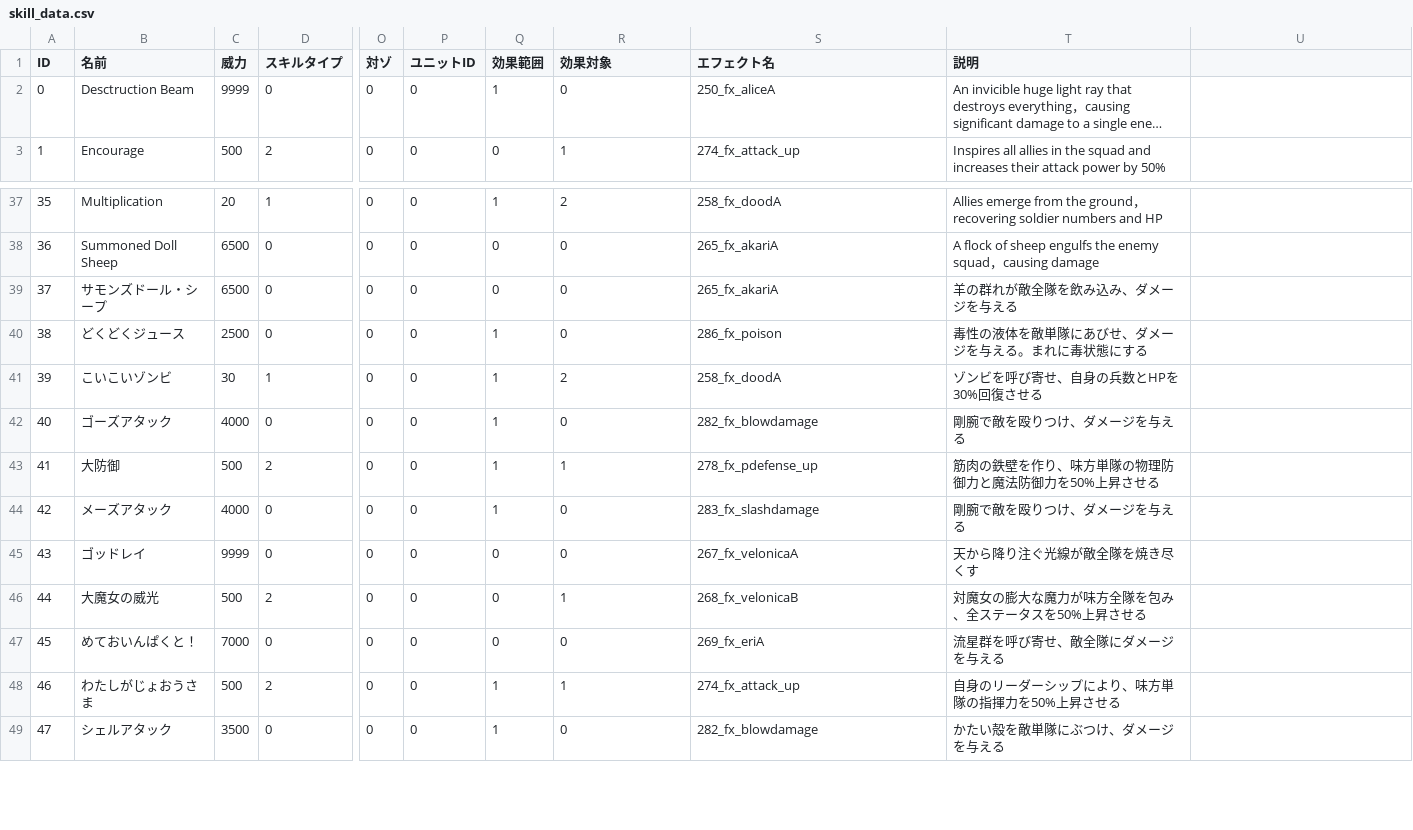
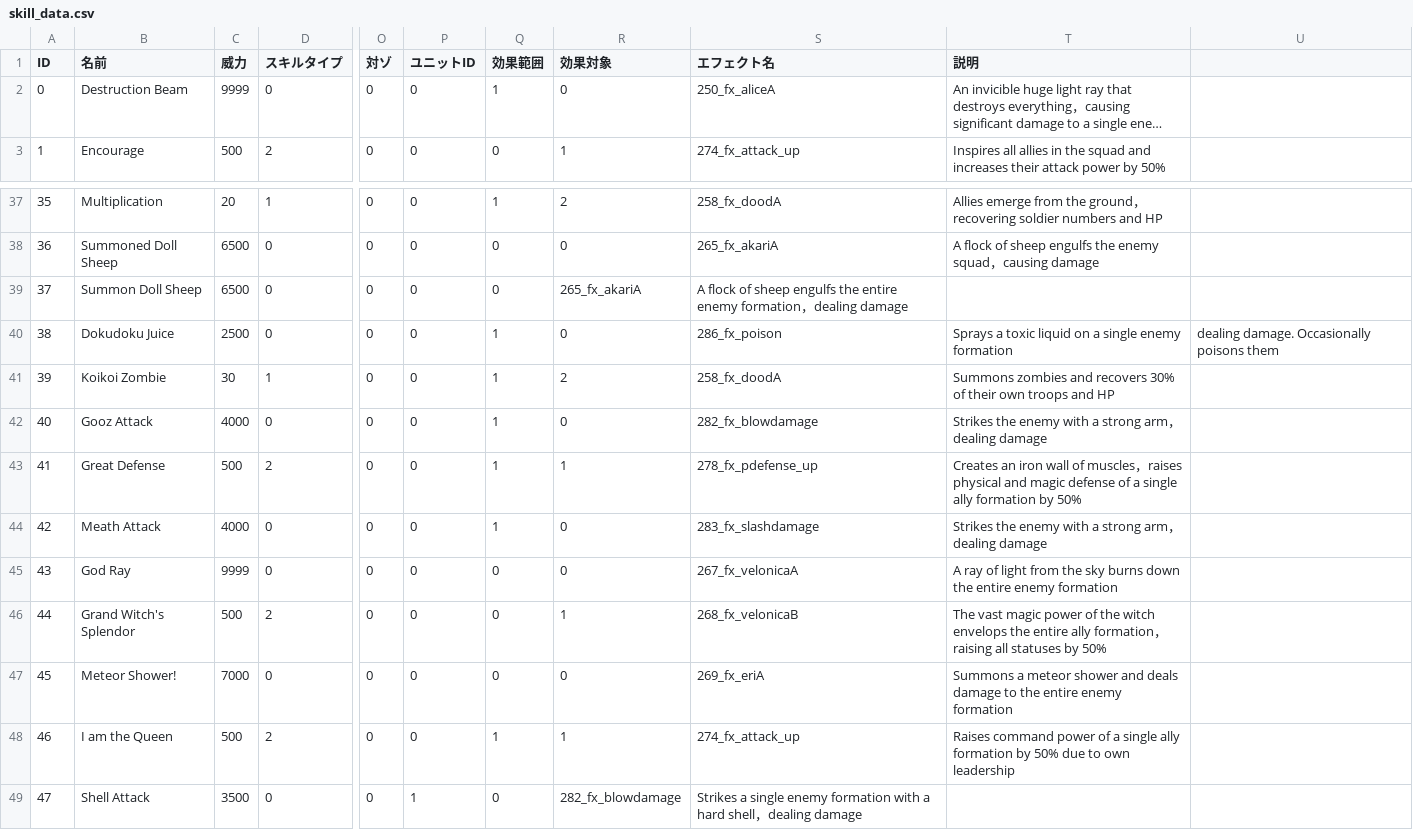
Before and after one commit to JamesTheCheapskate/WagamamaAlice1_TranslateProject, a CSV file: ProjectWitch/Assets/Resources/Data/skill_data.csv, drawn as a sheet; only a part is shown, gaps mark what is left out; long unchanged cells end in …; the diff covers the shown part only; the diff names each change by its address in the sheet, - before the commit and + after, or states it on an @@ line.

Commit message:
I'm pretty sure I broke something with the skill data file transaltion.  Comitting o I can diff it. May need to revert.

```diff
--- a/ProjectWitch/Assets/Resources/Data/skill_data.csv
+++ b/ProjectWitch/Assets/Resources/Data/skill_data.csv
-B2 (名前): Desctruction Beam
+B2 (名前): Destruction Beam
-B39 (名前): サモンズドール・シープ
+B39 (名前): Summon Doll Sheep
-R39 (効果対象): 0
+R39 (効果対象): 265_fx_akariA
-S39 (エフェクト名): 265_fx_akariA
+S39 (エフェクト名): A flock of sheep engulfs the entire enemy formation，dealing damage
-T39 (説明): 羊の群れが敵全隊を飲み込み、ダメージを与える
+T39 (説明): (empty)
-B40 (名前): どくどくジュース
+B40 (名前): Dokudoku Juice
-T40 (説明): 毒性の液体を敵単隊にあびせ、ダメージを与える。まれに毒状態にする
+T40 (説明): Sprays a toxic liquid on a single enemy formation
-U40: (empty)
+U40: dealing damage. Occasionally poisons them
-B41 (名前): こいこいゾンビ
+B41 (名前): Koikoi Zombie
-T41 (説明): ゾンビを呼び寄せ、自身の兵数とHPを30%回復させる
+T41 (説明): Summons zombies and recovers 30% of their own troops and HP
-B42 (名前): ゴーズアタック
+B42 (名前): Gooz Attack
-T42 (説明): 剛腕で敵を殴りつけ、ダメージを与える
+T42 (説明): Strikes the enemy with a strong arm，dealing damage
-B43 (名前): 大防御
+B43 (名前): Great Defense
-T43 (説明): 筋肉の鉄壁を作り、味方単隊の物理防御力と魔法防御力を50%上昇させる
+T43 (説明): Creates an iron wall of muscles，raises physical and magic defense of a single ally formation by 50%
-B44 (名前): メーズアタック
+B44 (名前): Meath Attack
-T44 (説明): 剛腕で敵を殴りつけ、ダメージを与える
+T44 (説明): Strikes the enemy with a strong arm，dealing damage
-B45 (名前): ゴッドレイ
+B45 (名前): God Ray
-T45 (説明): 天から降り注ぐ光線が敵全隊を焼き尽くす
+T45 (説明): A ray of light from the sky burns down the entire enemy formation
-B46 (名前): 大魔女の威光
+B46 (名前): Grand Witch's Splendor
-T46 (説明): 対魔女の膨大な魔力が味方全隊を包み、全ステータスを50%上昇させる
+T46 (説明): The vast magic power of the witch envelops the entire ally formation，raising all statuses by 50%
-B47 (名前): めておいんぱくと！
+B47 (名前): Meteor Shower!
-T47 (説明): 流星群を呼び寄せ、敵全隊にダメージを与える
+T47 (説明): Summons a meteor shower and deals damage to the entire enemy formation
-B48 (名前): わたしがじょおうさま
+B48 (名前): I am the Queen
-T48 (説明): 自身のリーダーシップにより、味方単隊の指揮力を50%上昇させる
+T48 (説明): Raises command power of a single ally formation by 50% due to own leadership
-B49 (名前): シェルアタック
+B49 (名前): Shell Attack
-P49 (ユニットID): 0
+P49 (ユニットID): 1
-Q49 (効果範囲): 1
+Q49 (効果範囲): 0
-R49 (効果対象): 0
+R49 (効果対象): 282_fx_blowdamage
-S49 (エフェクト名): 282_fx_blowdamage
+S49 (エフェクト名): Strikes a single enemy formation with a hard shell，dealing damage
-T49 (説明): かたい殻を敵単隊にぶつけ、ダメージを与える
+T49 (説明): (empty)
```
Also changed, not shown: 118 edited cells elsewhere in this file, 2 other files.
